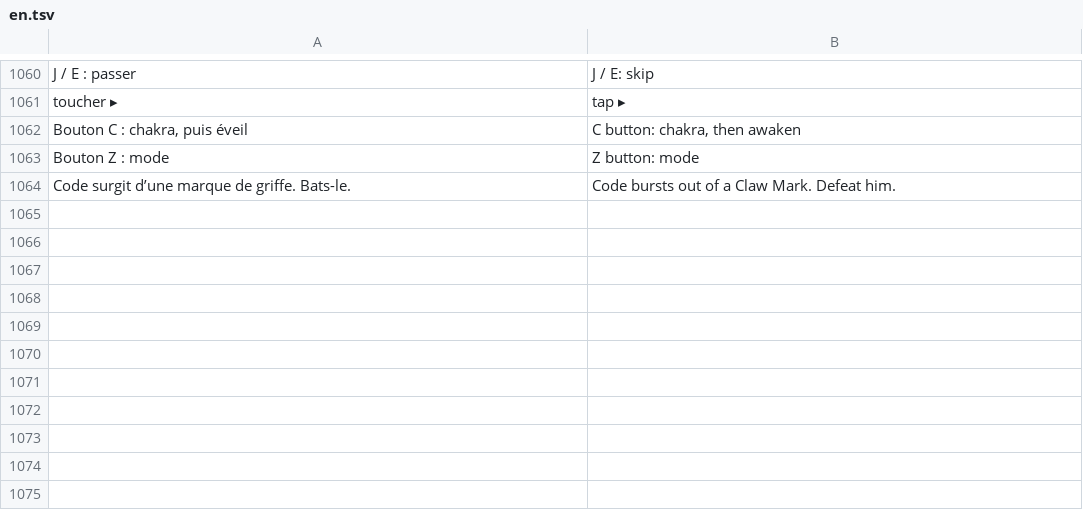
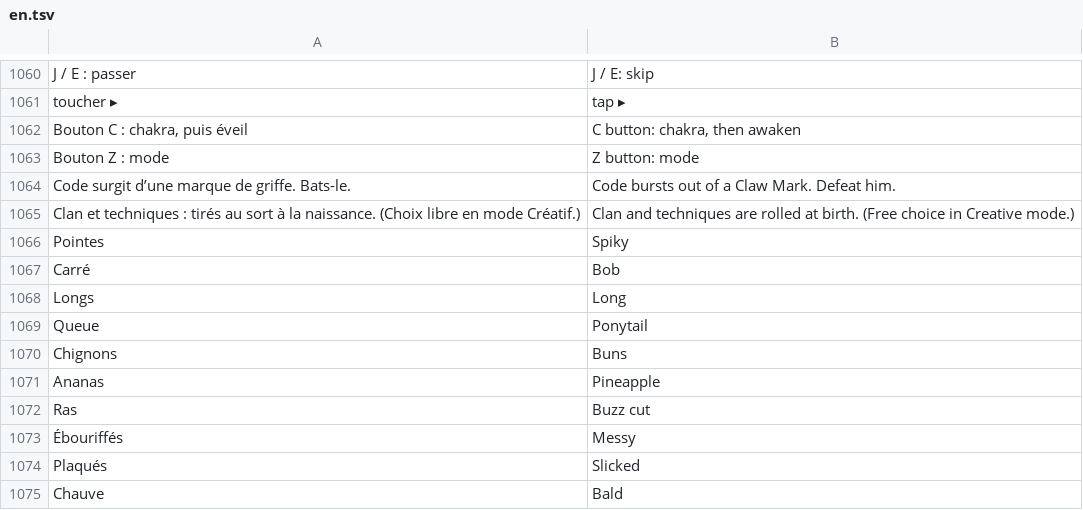
Before and after one commit to lindcil/two-blue-vortex, a TSV file: lang/en.tsv, drawn as a sheet; only a part is shown, gaps mark what is left out; the diff names each change by its address in the sheet, - before the commit and + after, or states it on an @@ line.

```diff
--- a/lang/en.tsv
+++ b/lang/en.tsv
+row 1065: Clan et techniques : tirés au sort à la naissance. (Choix libre en mode Créatif.) | Clan and techniques are rolled at birth. (Free choice in Creative mode.)
+row 1066: Pointes | Spiky
+row 1067: Carré | Bob
+row 1068: Longs | Long
+row 1069: Queue | Ponytail
+row 1070: Chignons | Buns
+row 1071: Ananas | Pineapple
+row 1072: Ras | Buzz cut
+row 1073: Ébouriffés | Messy
+row 1074: Plaqués | Slicked
+row 1075: Chauve | Bald
```
Also changed, not shown: 11 other files.
